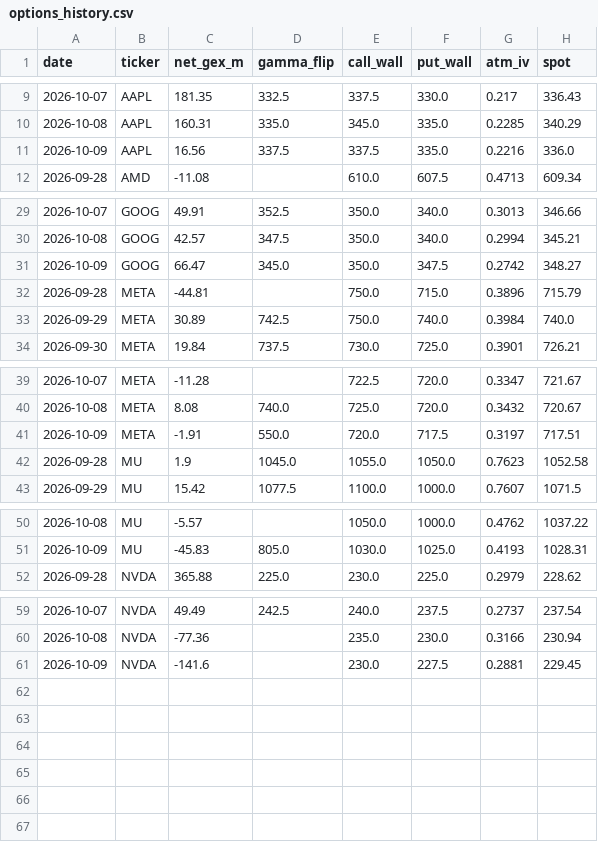
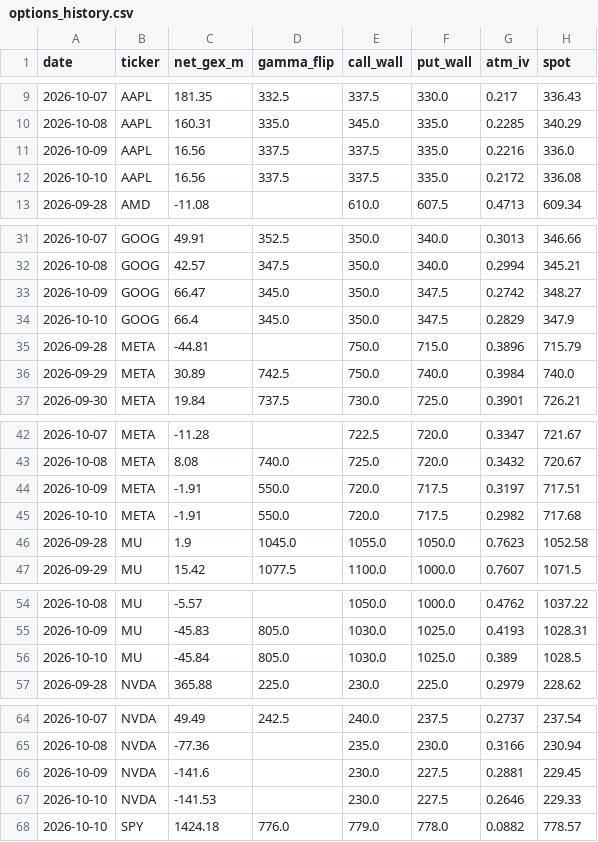
Before and after one commit to louisctlau/asset-mix-dashboard, a CSV file: data/options_history.csv, drawn as a sheet; only a part is shown, gaps mark what is left out; the diff covers the shown part only; the diff names each change by its address in the sheet, - before the commit and + after, or states it on an @@ line.

Commit message:
Daily options history refresh (SPY added)

```diff
--- a/data/options_history.csv
+++ b/data/options_history.csv
+row 12: 2026-10-10 | AAPL | 16.56 | 337.5 | 337.5 | 335.0 | 0.2172 | 336.08
+row 34: 2026-10-10 | GOOG | 66.4 | 345.0 | 350.0 | 347.5 | 0.2829 | 347.9
+row 45: 2026-10-10 | META | -1.91 | 550.0 | 720.0 | 717.5 | 0.2982 | 717.68
+row 56: 2026-10-10 | MU | -45.84 | 805.0 | 1030.0 | 1025.0 | 0.389 | 1028.5
+row 67: 2026-10-10 | NVDA | -141.53 |  | 230.0 | 227.5 | 0.2646 | 229.33
+row 68: 2026-10-10 | SPY | 1424.18 | 776.0 | 779.0 | 778.0 | 0.0882 | 778.57
```
Also changed, not shown: 1 added row elsewhere in this file.
